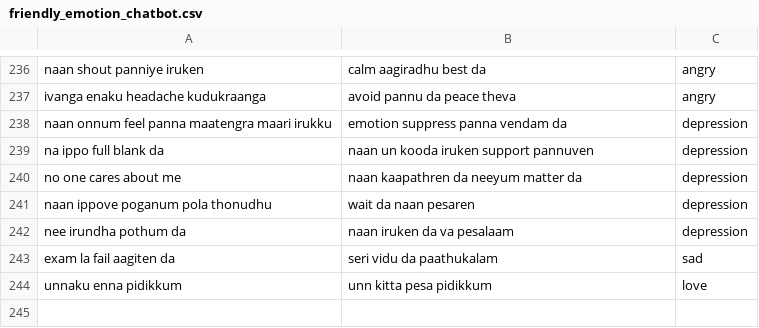
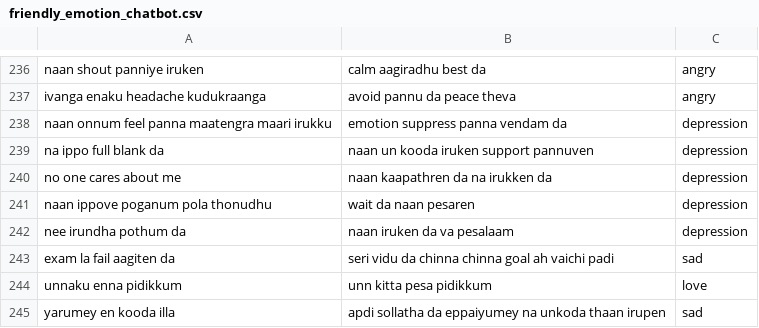
Before and after one commit to Ananthakrishnan171/Chatbot, a CSV file: friendly_emotion_chatbot.csv, drawn as a sheet; only a part is shown, gaps mark what is left out.

Commit message:
Update friendly_emotion_chatbot.csv

```diff
--- a/friendly_emotion_chatbot.csv
+++ b/friendly_emotion_chatbot.csv
@@ -239,6 +239,7 @@ naan onnum feel panna maatengra maari irukku,emotion suppress panna vendam da,de
 na ippo full blank da,naan un kooda iruken support pannuven,depression
-no one cares about me,naan kaapathren da neeyum matter da,depression
+no one cares about me,naan kaapathren da na irukken da ,depression
 naan ippove poganum pola thonudhu,wait da naan pesaren,depression
 nee irundha pothum da,naan iruken da va pesalaam,depression
-exam la fail aagiten da,seri vidu da  paathukalam,sad
+exam la fail aagiten da,seri vidu da chinna chinna goal ah vaichi padi,sad
 unnaku enna pidikkum,unn kitta pesa pidikkum,love
+yarumey en kooda illa,apdi sollatha da eppaiyumey na unkoda thaan irupen,sad
```
